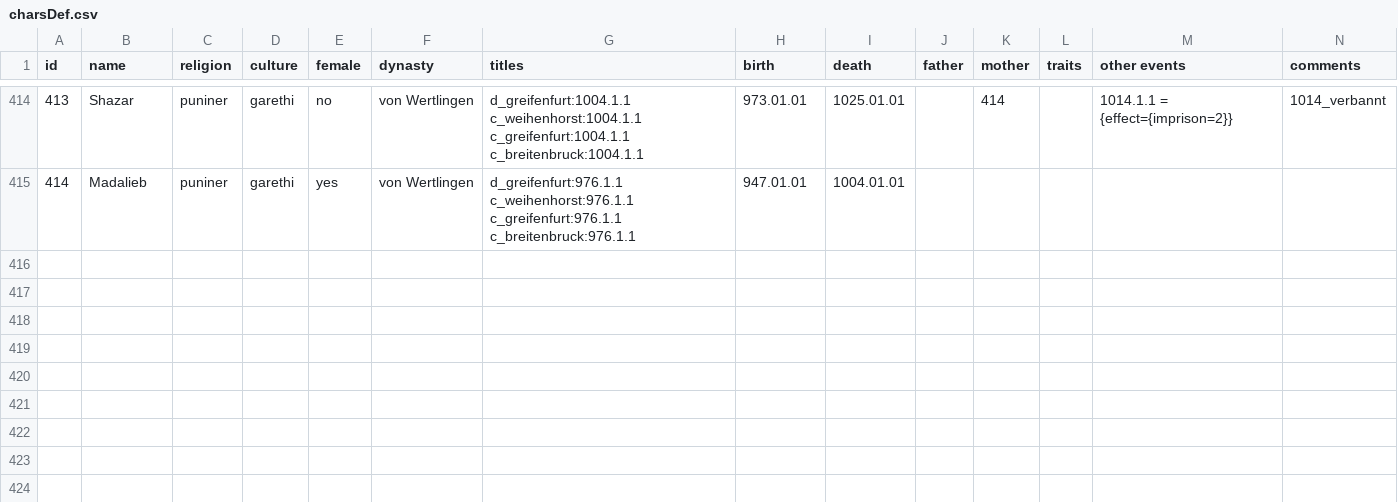
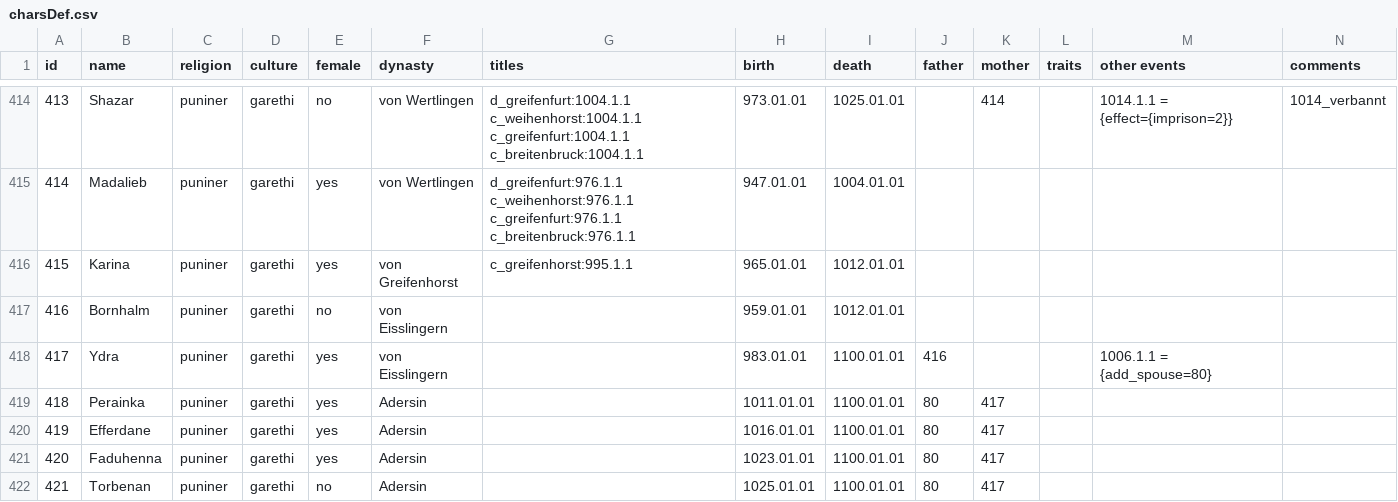
Before and after one commit to raykyn/DSA, a CSV file: history/characters/charsDef.csv, drawn as a sheet; only a part is shown, gaps mark what is left out; rows hold the shown columns only; the diff covers the shown part only; the diff names each change by its address in the sheet, - before the commit and + after, or states it on an @@ line.

Commit message:
Greifenhorst, Helbrache und Nebelstein

```diff
--- a/history/characters/charsDef.csv
+++ b/history/characters/charsDef.csv
+row 416: 415 | Karina | puniner | garethi | yes | von Greifenhorst | c_greifenhorst:995.1.1 | 965.01.01 | 1012.01.01
+row 417: 416 | Bornhalm | puniner | garethi | no | von Eisslingern |  | 959.01.01 | 1012.01.01
+row 418: 417 | Ydra | puniner | garethi | yes | von Eisslingern |  | 983.01.01 | 1100.01.01 | 416 |  |  | 1006.1.1 = {add_spouse=80}
+row 419: 418 | Perainka | puniner | garethi | yes | Adersin |  | 1011.01.01 | 1100.01.01 | 80 | 417
+row 420: 419 | Efferdane | puniner | garethi | yes | Adersin |  | 1016.01.01 | 1100.01.01 | 80 | 417
+row 421: 420 | Faduhenna | puniner | garethi | yes | Adersin |  | 1023.01.01 | 1100.01.01 | 80 | 417
+row 422: 421 | Torbenan | puniner | garethi | no | Adersin |  | 1025.01.01 | 1100.01.01 | 80 | 417
```
Also changed, not shown: 7 added rows and 6 edited cells elsewhere in this file, 4 other files.
